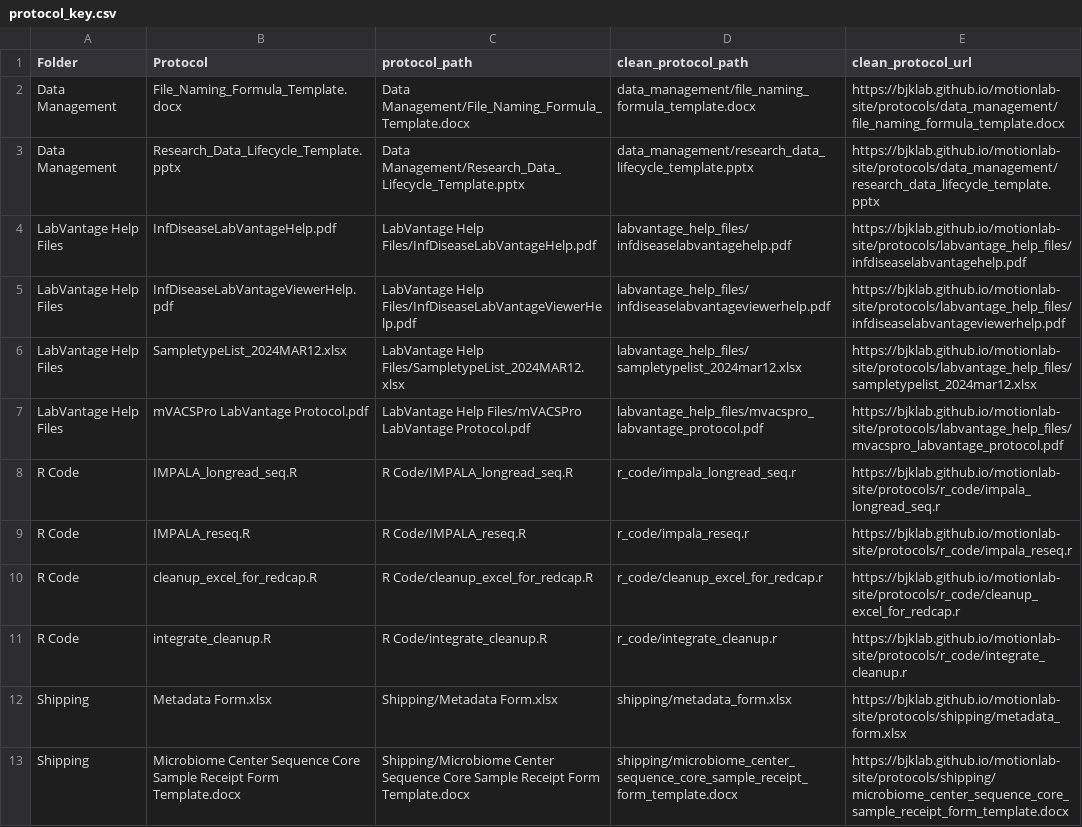
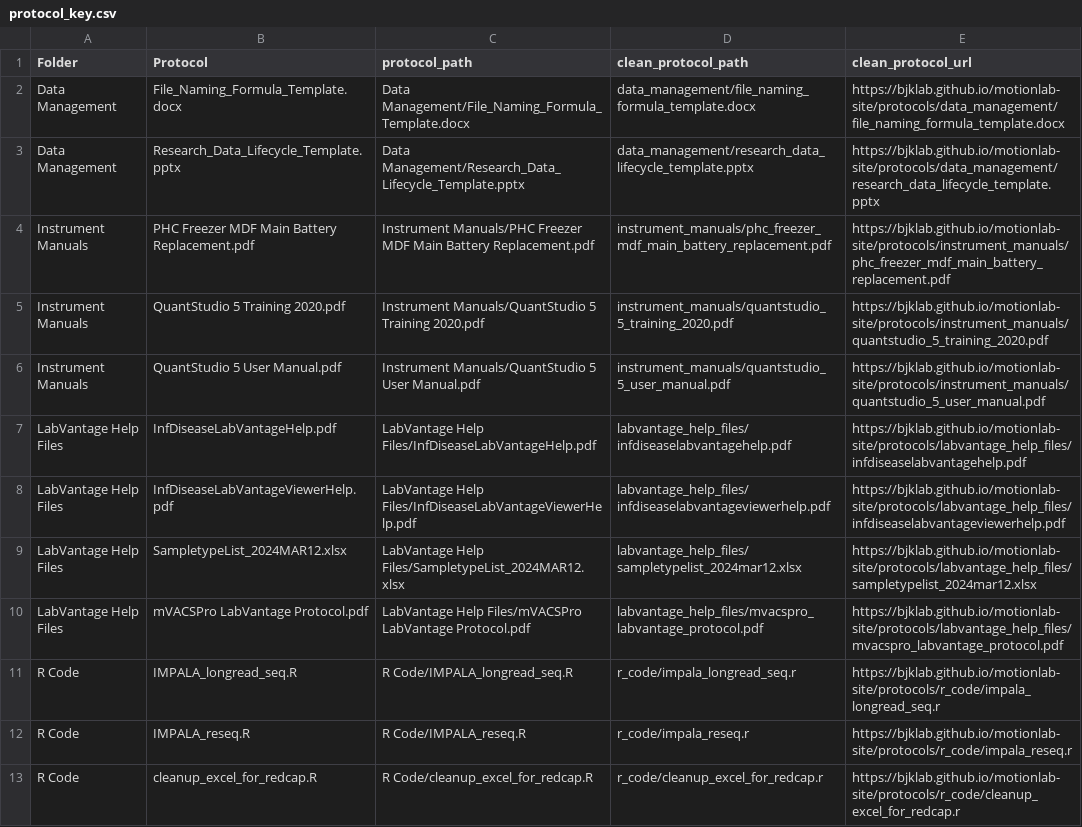
Before and after one commit to bjklab/motionlab-site, a CSV file: docs/protocol_key.csv, drawn as a sheet; only a part is shown; the shorter side is filled out with more unchanged rows; the diff names each change by its address in the sheet, - before the commit and + after, or states it on an @@ line.

Commit message:
Update motionlab site.

```diff
--- a/docs/protocol_key.csv
+++ b/docs/protocol_key.csv
+row 4: Instrument Manuals | PHC Freezer MDF Main Battery Replacement.pdf | Instrument Manuals/PHC Freezer MDF Main Battery Replacement.pdf | instrument_manuals/phc_freezer_mdf_main_battery_replacement.pdf | https://bjklab.github.io/motionlab-site/protocols/instrument_manuals/phc_freezer_mdf_main_battery_replacement.pdf
+row 5: Instrument Manuals | QuantStudio 5 Training 2020.pdf | Instrument Manuals/QuantStudio 5 Training 2020.pdf | instrument_manuals/quantstudio_5_training_2020.pdf | https://bjklab.github.io/motionlab-site/protocols/instrument_manuals/quantstudio_5_training_2020.pdf
+row 6: Instrument Manuals | QuantStudio 5 User Manual.pdf | Instrument Manuals/QuantStudio 5 User Manual.pdf | instrument_manuals/quantstudio_5_user_manual.pdf | https://bjklab.github.io/motionlab-site/protocols/instrument_manuals/quantstudio_5_user_manual.pdf
```
Also changed, not shown: protocol_key.csv, 25 other files.
